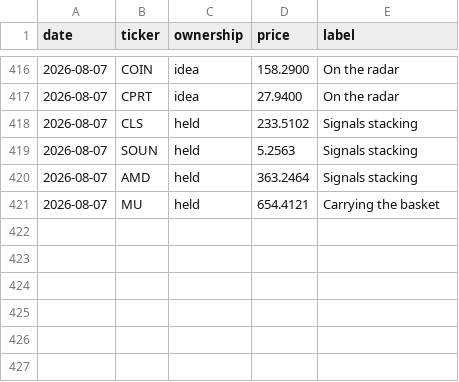
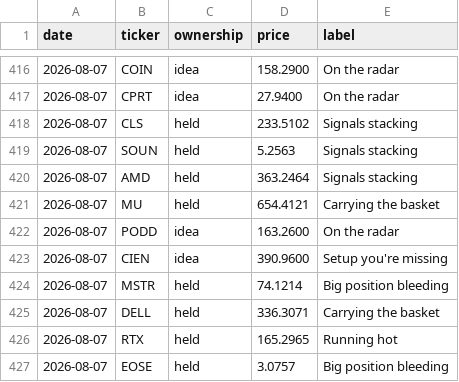
Before and after one commit to newpov/stocks-dashboard, a CSV file: data/bigbrain_log.csv, drawn as a sheet; only a part is shown, gaps mark what is left out.

```diff
--- a/data/bigbrain_log.csv
+++ b/data/bigbrain_log.csv
@@ -421 +421,7 @@ date,ticker,ownership,price,label
 2026-08-07,MU,held,654.4121,Carrying the basket
+2026-08-07,PODD,idea,163.2600,On the radar
+2026-08-07,CIEN,idea,390.9600,Setup you're missing
+2026-08-07,MSTR,held,74.1214,Big position bleeding
+2026-08-07,DELL,held,336.3071,Carrying the basket
+2026-08-07,RTX,held,165.2965,Running hot
+2026-08-07,EOSE,held,3.0757,Big position bleeding
```
Also changed, not shown: 12 other files.
